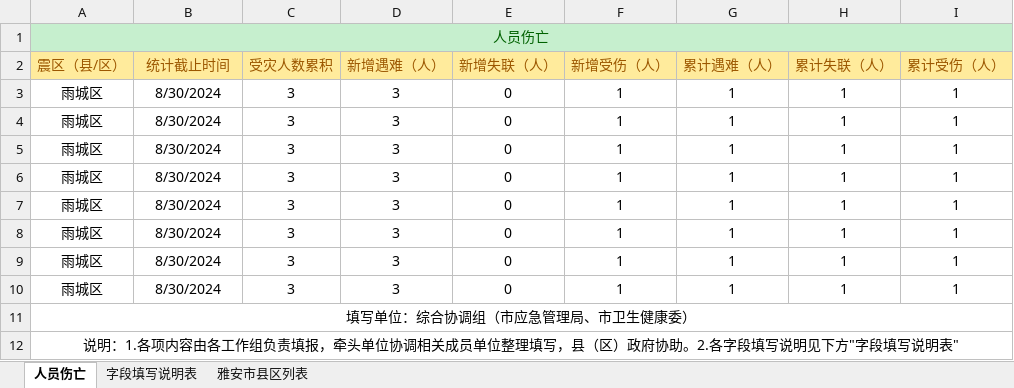
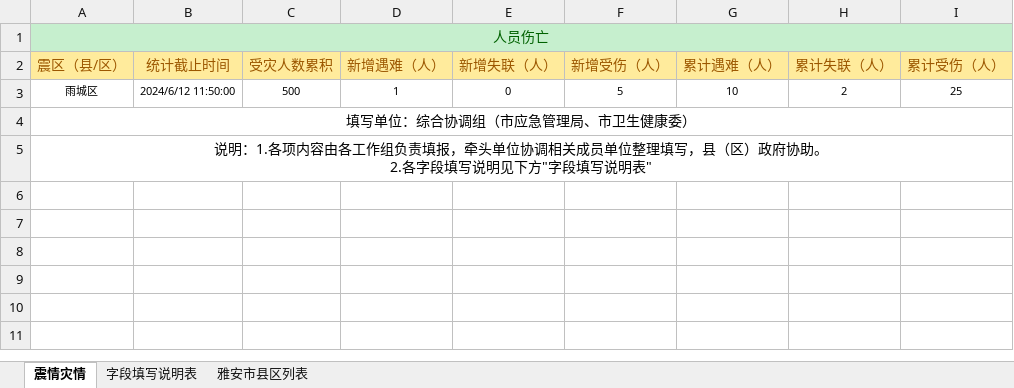
Before and after one commit to gis502/k_graph_ui, an Excel workbook: public/static/震情伤亡-人员伤亡统计表.xlsx, sheet 震情灾情, drawn as a sheet; values as stored, in another font and other column widths than the file's, no borders; removed rows and columns are numbered as before the commit, all else as after; ↵ is a line break in a cell; the diff names each change by its address in the sheet, - before the commit and + after, or states it on an @@ line.

```diff
--- a/public/static/震情伤亡-人员伤亡统计表.xlsx (sheet 震情灾情)
+++ b/public/static/震情伤亡-人员伤亡统计表.xlsx (sheet 震情灾情)
-sheet tab: 人员伤亡
+sheet tab: 震情灾情
-row 3: 雨城区 | 8/30/2024 | 3 | 3 | 0 | 1 | 1 | 1 | 1
-row 4: 雨城区 | 8/30/2024 | 3 | 3 | 0 | 1 | 1 | 1 | 1
-row 5: 雨城区 | 8/30/2024 | 3 | 3 | 0 | 1 | 1 | 1 | 1
-row 6: 雨城区 | 8/30/2024 | 3 | 3 | 0 | 1 | 1 | 1 | 1
-row 7: 雨城区 | 8/30/2024 | 3 | 3 | 0 | 1 | 1 | 1 | 1
-row 8: 雨城区 | 8/30/2024 | 3 | 3 | 0 | 1 | 1 | 1 | 1
-row 9: 雨城区 | 8/30/2024 | 3 | 3 | 0 | 1 | 1 | 1 | 1
-row 10: 雨城区 | 8/30/2024 | 3 | 3 | 0 | 1 | 1 | 1 | 1
+row 3: 雨城区 | 2024/6/12 11:50:00 | 500 | 1 | 0 | 5 | 10 | 2 | 25
-A5 (震区（县/区）): …府协助。2.各字段…
+A5 (震区（县/区）): …府协助。 ↵ 2.各字段…
```
Also changed, not shown: sheet 雅安市县区列表, public/static/震情伤亡-转移安置统计表.xlsx, public/static/震情伤亡-震情灾情统计表.xlsx, 4 other files.
